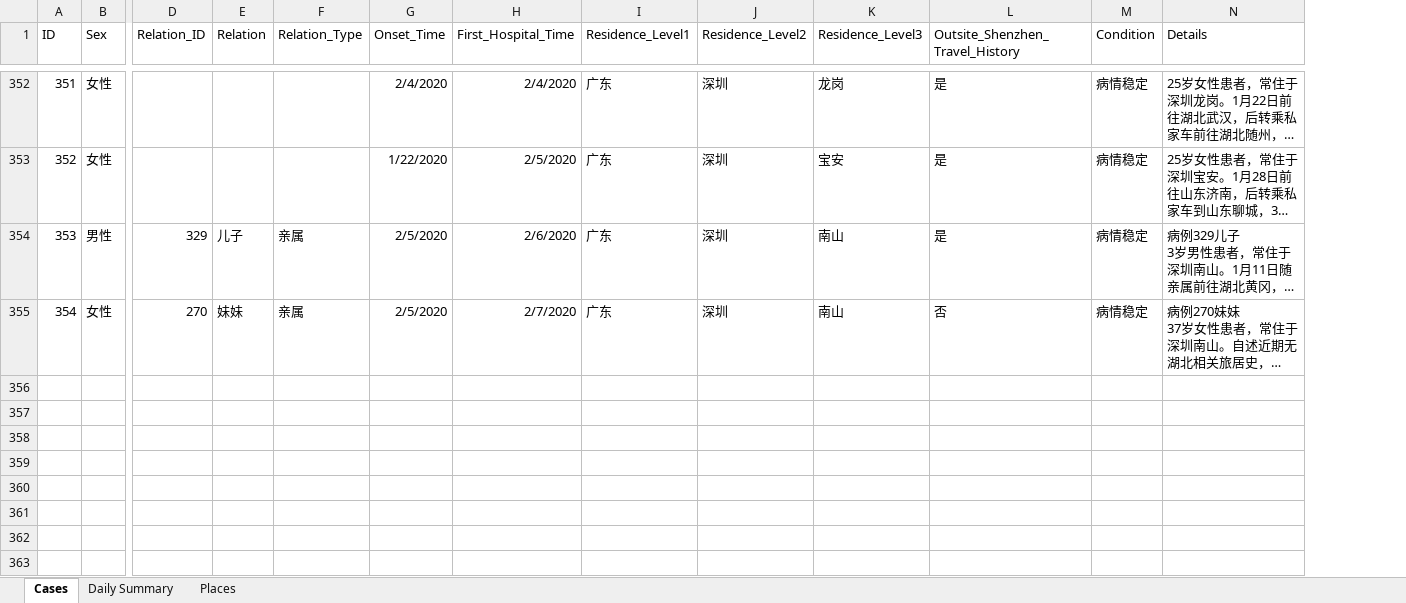
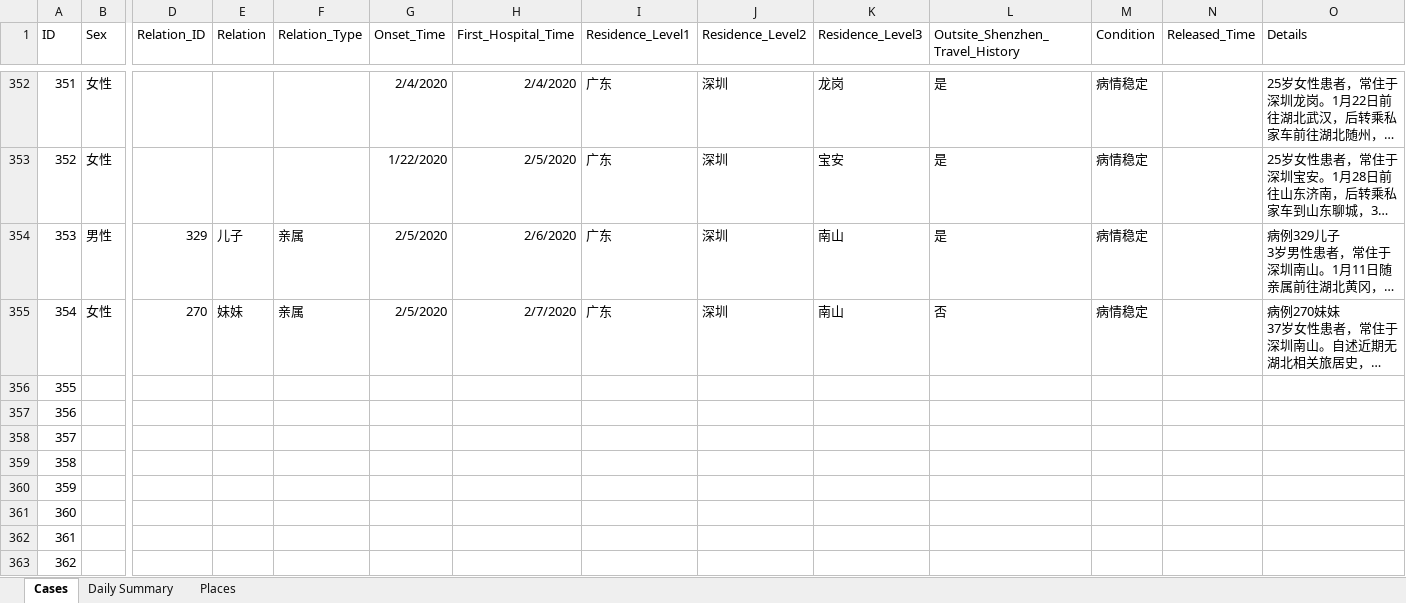
Before and after one commit to presstofan/2019-nCov-data-collection, an Excel workbook: Shenzhen_WJW/2019nCov_Shenzhen_new_cases.xlsx, sheet Cases, drawn as a sheet; only a part is shown, gaps mark what is left out; long unchanged cells end in …; values as stored, in another font and other column widths than the file's, no borders; rows hold the shown columns only; the diff covers the shown part only; the diff names each change by its address in the sheet, - before the commit and + after, or states it on an @@ line.

```diff
--- a/Shenzhen_WJW/2019nCov_Shenzhen_new_cases.xlsx (sheet Cases)
+++ b/Shenzhen_WJW/2019nCov_Shenzhen_new_cases.xlsx (sheet Cases)
+column N (Released_Time), empty
+row 356: 355
+row 357: 356
+row 358: 357
+row 359: 358
+row 360: 359
+row 361: 360
+row 362: 361
+row 363: 362
```
Also changed, not shown: 7 added rows elsewhere in this sheet, sheet Places, sheet Daily Summary, Beijing_WJW/2019nCov_Beijing_new_cases.xlsx, 36 other files.
